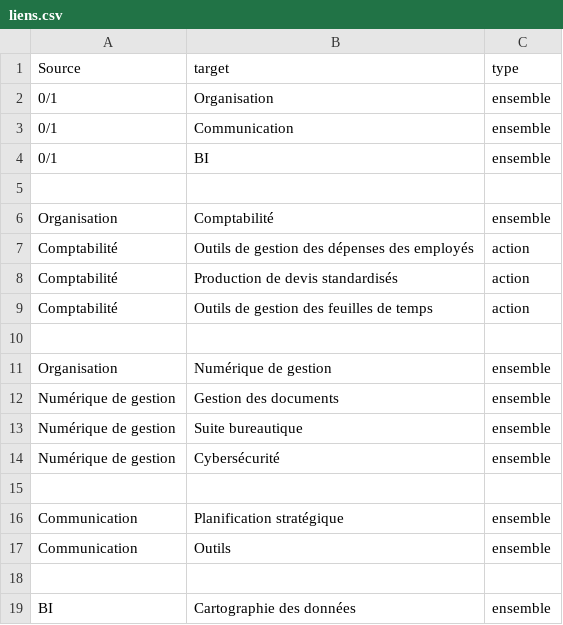
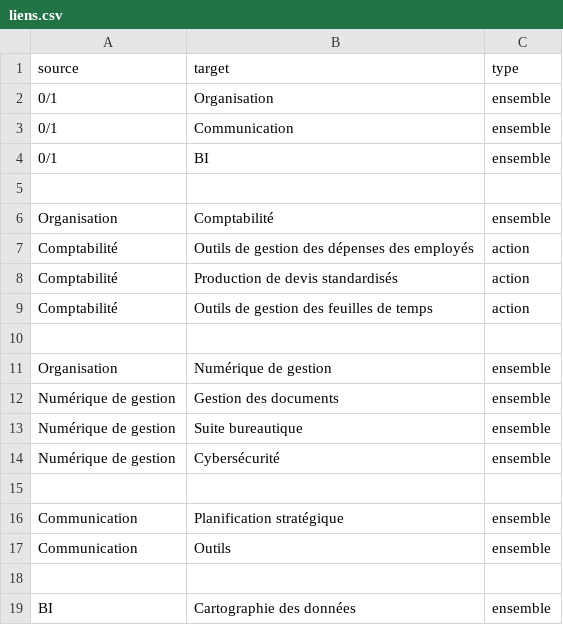
Before and after one commit to hub-0-1/techtree, a CSV file: liens.csv, drawn as a sheet.

Commit message:
typo

```diff
--- a/liens.csv
+++ b/liens.csv
@@ -1,2 +1,2 @@
-Source,target,type
+source,target,type
 0/1,Organisation,ensemble
```
Also changed, not shown: 2 other files.
